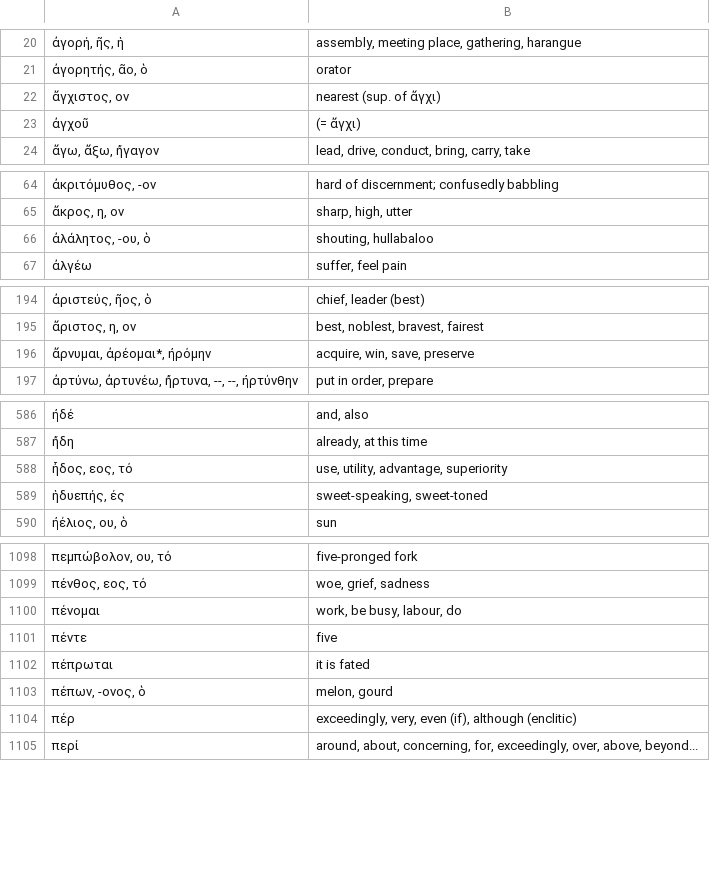
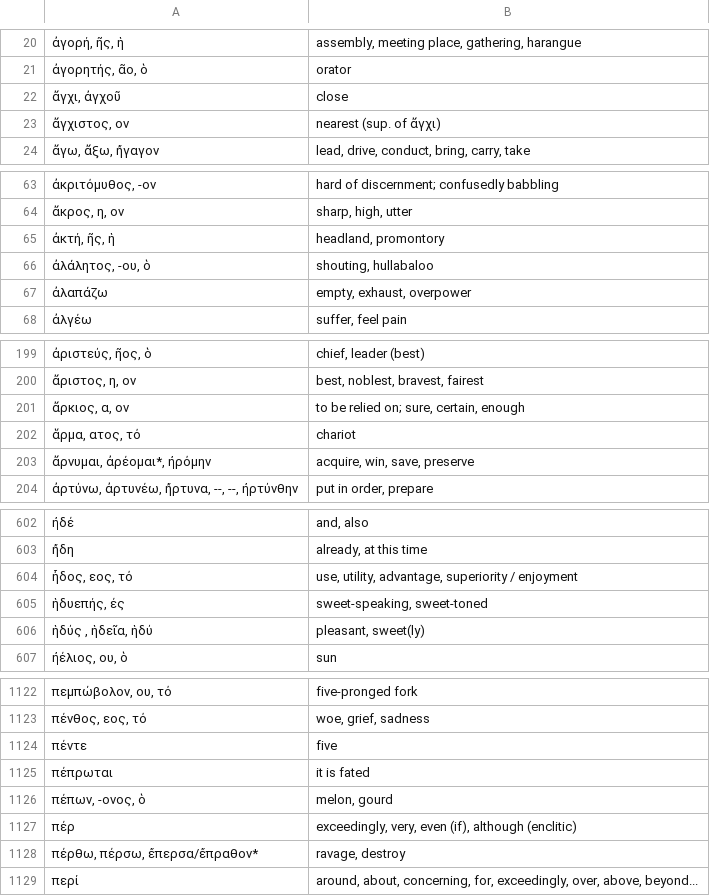
Before and after one commit to jonathanbowen/jonathanbowen.github.io, a TSV file: homeric/vocabulary.tsv, drawn as a sheet; only a part is shown, gaps mark what is left out; removed rows and columns are numbered as before the commit, all else as after; the diff covers the shown part only; the diff names each change by its address in the sheet, - before the commit and + after, or states it on an @@ line.

Commit message:
add 2.350-397 vocab

```diff
--- a/homeric/vocabulary.tsv
+++ b/homeric/vocabulary.tsv
+row 22: ἄγχι, ἀγχοῦ | close
-row 23: ἀγχοῦ | (= ἄγχι)
+row 65: ἀκτή, ῆς, ἡ | headland, promontory
+row 67: ἀλαπάζω | empty, exhaust, overpower
+row 201: ἄρκιος, α, ον | to be relied on; sure, certain, enough
+row 202: ἅρμα, ατος, τό | chariot
-B604: use, utility, advantage, superiority
+B604: use, utility, advantage, superiority / enjoyment
+row 606: ἡδύς , ἡδεῖα, ἡδύ | pleasant, sweet(ly)
-row 1100: πένομαι | work, be busy, labour, do
+row 1128: πέρθω, πέρσω, ἔπερσα/ἔπραθον* | ravage, destroy
```
Also changed, not shown: 35 added rows, 3 removed rows and 5 edited cells elsewhere in this file.
